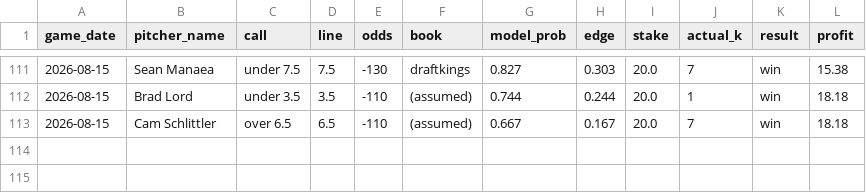
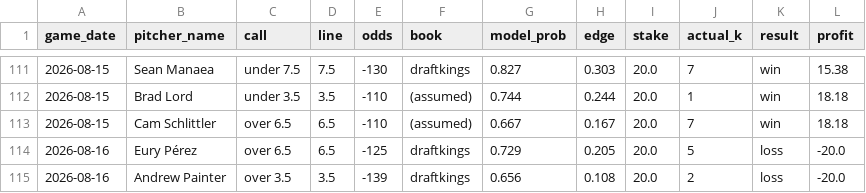
Before and after one commit to Tejas356/strikeout_predictor, a CSV file: reports/bets_ledger.csv, drawn as a sheet; only a part is shown, gaps mark what is left out; the diff names each change by its address in the sheet, - before the commit and + after, or states it on an @@ line.

```diff
--- a/reports/bets_ledger.csv
+++ b/reports/bets_ledger.csv
+row 114: 2026-08-16 | Eury Pérez | over 6.5 | 6.5 | -125 | draftkings | 0.729 | 0.205 | 20.0 | 5 | loss | -20.0
+row 115: 2026-08-16 | Andrew Painter | over 3.5 | 3.5 | -139 | draftkings | 0.656 | 0.108 | 20.0 | 2 | loss | -20.0
```
Also changed, not shown: 2 other files.
